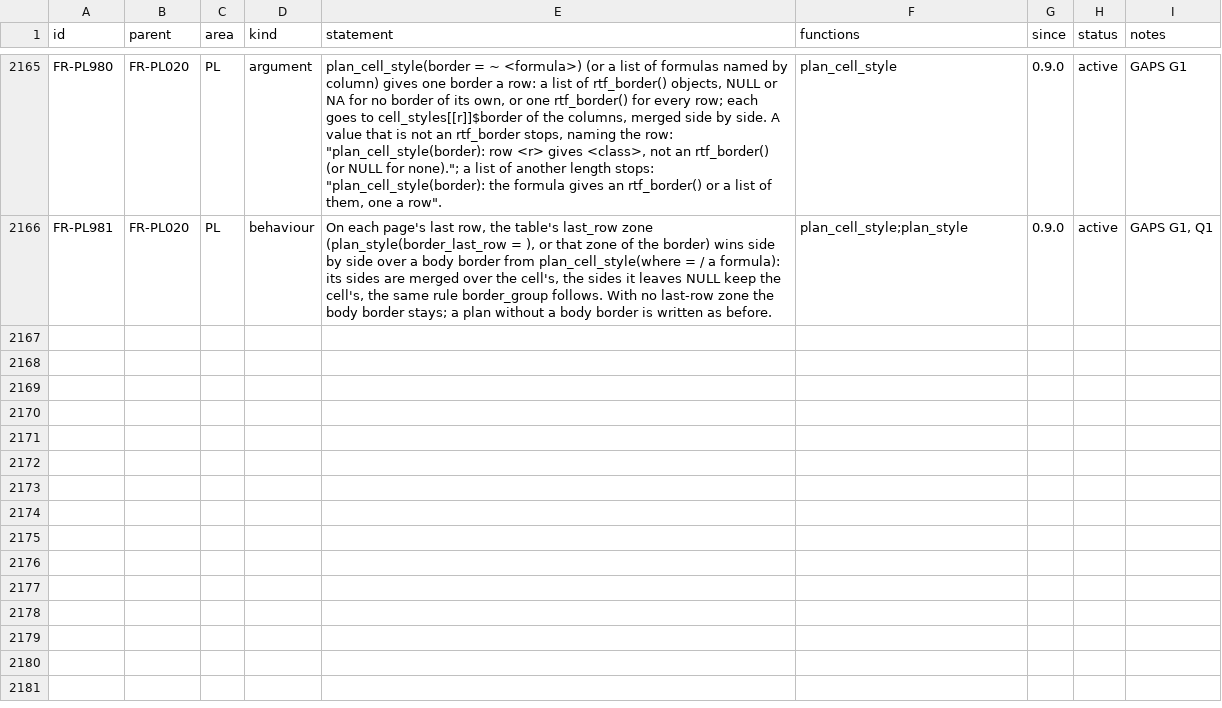
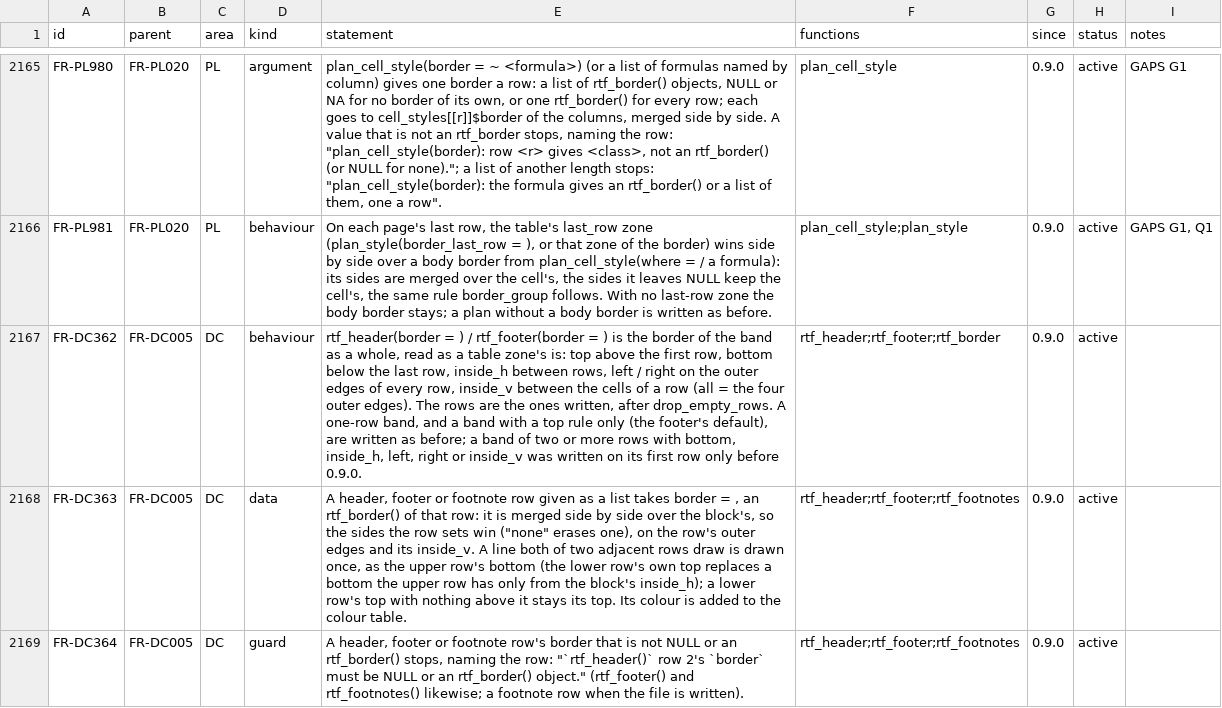
Before and after one commit to ichirio/rtfreporter, a CSV file: inst/validation/requirements.csv, drawn as a sheet; only a part is shown, gaps mark what is left out; the diff covers the shown part only; the diff names each change by its address in the sheet, - before the commit and + after, or states it on an @@ line.

```diff
--- a/inst/validation/requirements.csv
+++ b/inst/validation/requirements.csv
+row 2167: FR-DC362 | FR-DC005 | DC | behaviour | rtf_header(border = ) / rtf_footer(border = ) is the border of the band as a whole, read as a table zone's is: top above the first row, bottom below the last row, inside_h between rows, left / right on the outer edges of every row, inside_v between the cells of a row (all = the four outer edges). The rows are the ones written, after drop_empty_rows. A one-row band, and a band with a top rule only (the footer's default), are written as before; a band of two or more rows with bottom, inside_h, left, right or inside_v was written on its first row only before 0.9.0. | rtf_header;rtf_footer;rtf_border | 0.9.0 | active
+row 2168: FR-DC363 | FR-DC005 | DC | data | A header, footer or footnote row given as a list takes border = , an rtf_border() of that row: it is merged side by side over the block's, so the sides the row sets win ("none" erases one), on the row's outer edges and its inside_v. A line both of two adjacent rows draw is drawn once, as the upper row's bottom (the lower row's own top replaces a bottom the upper row has only from the block's inside_h); a lower row's top with nothing above it stays its top. Its colour is added to the colour table. | rtf_header;rtf_footer;rtf_footnotes | 0.9.0 | active
+row 2169: FR-DC364 | FR-DC005 | DC | guard | A header, footer or footnote row's border that is not NULL or an rtf_border() stops, naming the row: "`rtf_header()` row 2's `border` must be NULL or an rtf_border() object." (rtf_footer() and rtf_footnotes() likewise; a footnote row when the file is written). | rtf_header;rtf_footer;rtf_footnotes | 0.9.0 | active
```
Also changed, not shown: 2 added rows and 4 edited cells elsewhere in this file, inst/validation/test_map.csv, 13 other files.
